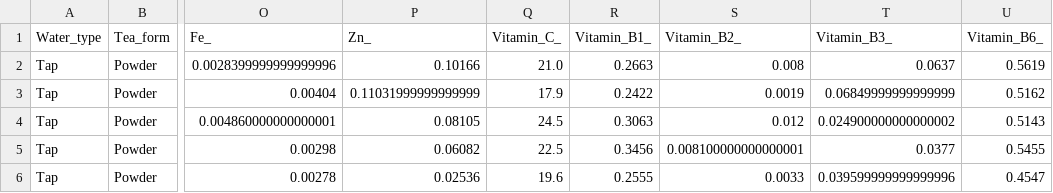
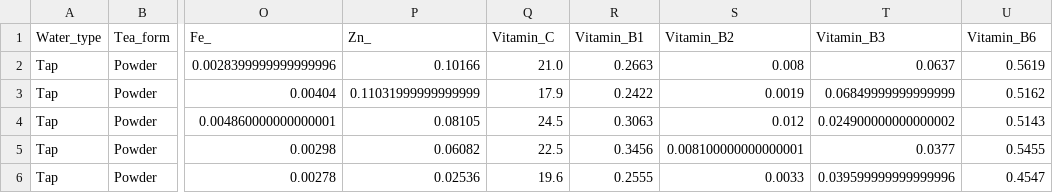
Before and after one commit to SeungDaniel/AdvancedProgramming, a CSV file: green_tea_full_data_final.csv, drawn as a sheet; only a part is shown, gaps mark what is left out; the diff names each change by its address in the sheet, - before the commit and + after, or states it on an @@ line.

Commit message:
Update green_tea_full_data_final.csv

```diff
--- a/green_tea_full_data_final.csv
+++ b/green_tea_full_data_final.csv
-Q1: Vitamin_C_
+Q1: Vitamin_C
-R1: Vitamin_B1_
+R1: Vitamin_B1
-S1: Vitamin_B2_
+S1: Vitamin_B2
-T1: Vitamin_B3_
+T1: Vitamin_B3
-U1: Vitamin_B6_
+U1: Vitamin_B6
```
